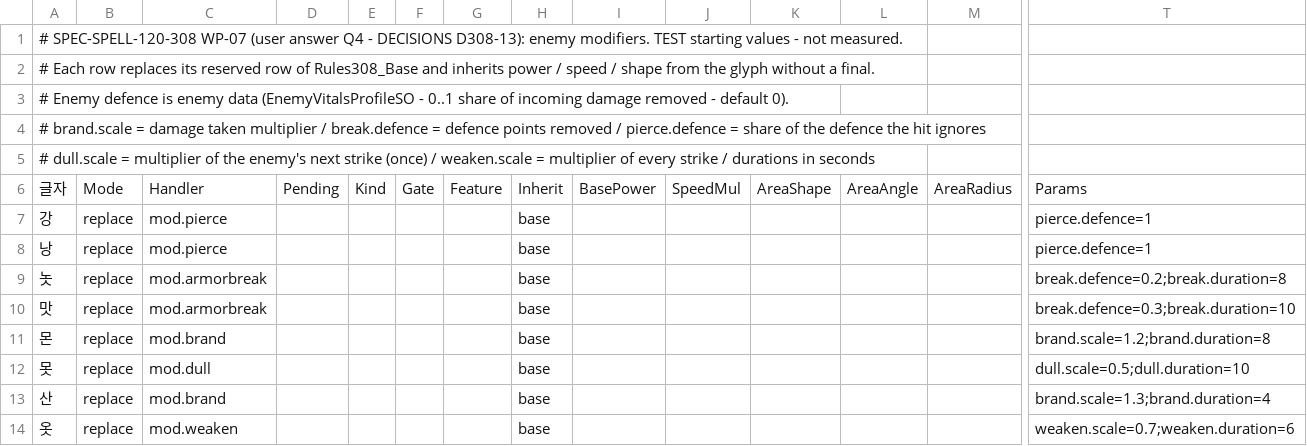
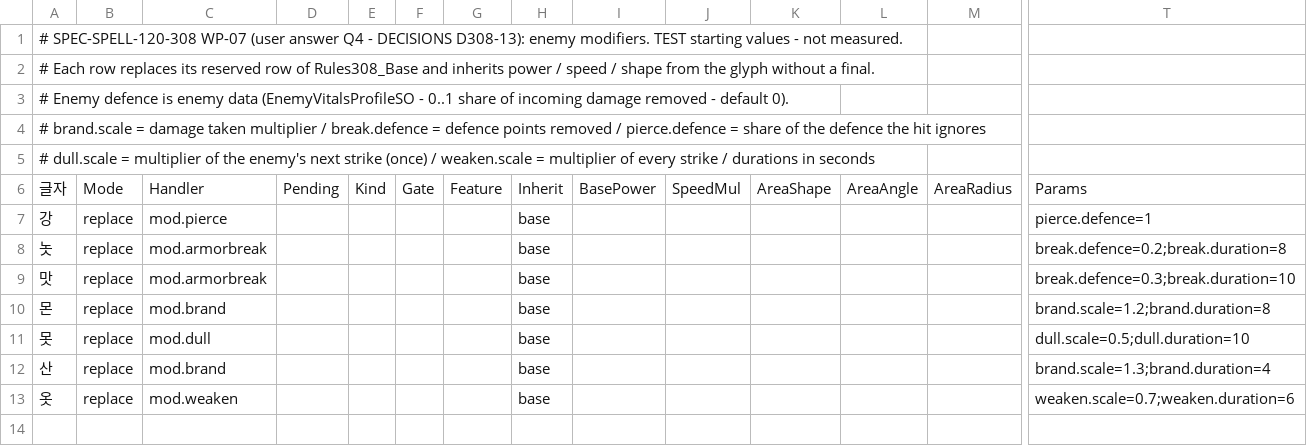
Before and after one commit to yj6662/Oheangbu, a CSV file: Oheangbu/Assets/_Project/Data/Spells/Rules308_WP07.csv, drawn as a sheet; only a part is shown, gaps mark what is left out; rows hold the shown columns only; the diff names each change by its address in the sheet, - before the commit and + after, or states it on an @@ line.

```diff
--- a/Oheangbu/Assets/_Project/Data/Spells/Rules308_WP07.csv
+++ b/Oheangbu/Assets/_Project/Data/Spells/Rules308_WP07.csv
-row 8: 낭 | replace | mod.pierce |  |  |  |  | base |  |  |  |  |  | pierce.defence=1
```
Also changed, not shown: Oheangbu/Assets/_Project/Data/Spells/Rules308_WP13.csv, 33 other files.
